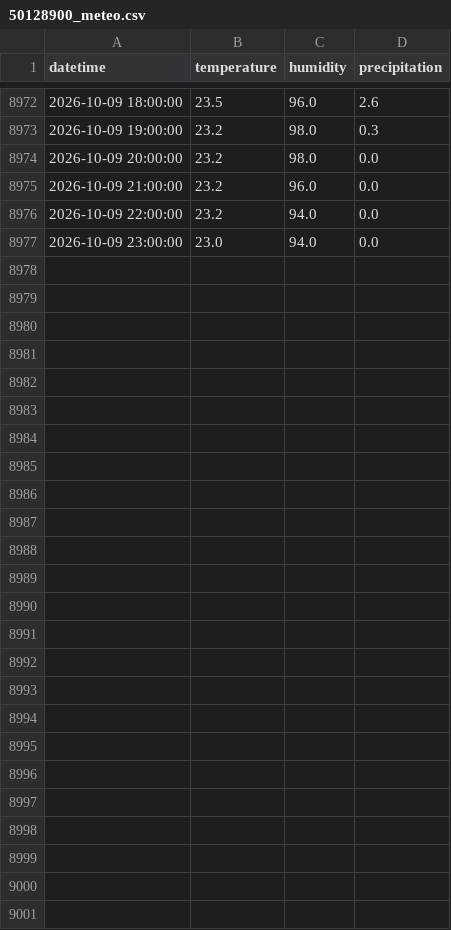
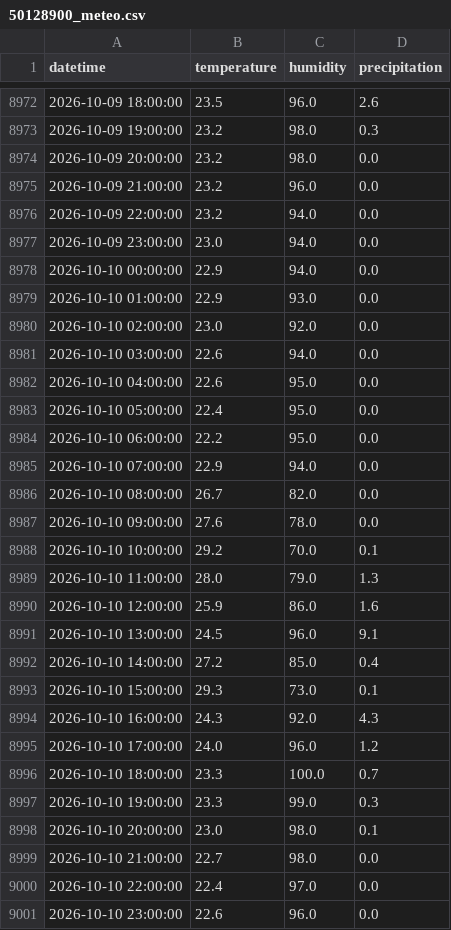
Before and after one commit to Gadi64/embalses-pr, a CSV file: data/50128900_meteo.csv, drawn as a sheet; only a part is shown, gaps mark what is left out; the diff names each change by its address in the sheet, - before the commit and + after, or states it on an @@ line.

```diff
--- a/data/50128900_meteo.csv
+++ b/data/50128900_meteo.csv
+row 8978: 2026-10-10 00:00:00 | 22.9 | 94.0 | 0.0
+row 8979: 2026-10-10 01:00:00 | 22.9 | 93.0 | 0.0
+row 8980: 2026-10-10 02:00:00 | 23.0 | 92.0 | 0.0
+row 8981: 2026-10-10 03:00:00 | 22.6 | 94.0 | 0.0
+row 8982: 2026-10-10 04:00:00 | 22.6 | 95.0 | 0.0
+row 8983: 2026-10-10 05:00:00 | 22.4 | 95.0 | 0.0
+row 8984: 2026-10-10 06:00:00 | 22.2 | 95.0 | 0.0
+row 8985: 2026-10-10 07:00:00 | 22.9 | 94.0 | 0.0
+row 8986: 2026-10-10 08:00:00 | 26.7 | 82.0 | 0.0
+row 8987: 2026-10-10 09:00:00 | 27.6 | 78.0 | 0.0
+row 8988: 2026-10-10 10:00:00 | 29.2 | 70.0 | 0.1
+row 8989: 2026-10-10 11:00:00 | 28.0 | 79.0 | 1.3
+row 8990: 2026-10-10 12:00:00 | 25.9 | 86.0 | 1.6
+row 8991: 2026-10-10 13:00:00 | 24.5 | 96.0 | 9.1
+row 8992: 2026-10-10 14:00:00 | 27.2 | 85.0 | 0.4
+row 8993: 2026-10-10 15:00:00 | 29.3 | 73.0 | 0.1
+row 8994: 2026-10-10 16:00:00 | 24.3 | 92.0 | 4.3
+row 8995: 2026-10-10 17:00:00 | 24.0 | 96.0 | 1.2
+row 8996: 2026-10-10 18:00:00 | 23.3 | 100.0 | 0.7
+row 8997: 2026-10-10 19:00:00 | 23.3 | 99.0 | 0.3
+row 8998: 2026-10-10 20:00:00 | 23.0 | 98.0 | 0.1
+row 8999: 2026-10-10 21:00:00 | 22.7 | 98.0 | 0.0
+row 9000: 2026-10-10 22:00:00 | 22.4 | 97.0 | 0.0
+row 9001: 2026-10-10 23:00:00 | 22.6 | 96.0 | 0.0
```
Also changed, not shown: data/182827067040500_usgs.csv, data/50027100_usgs.csv, 56 other files.
